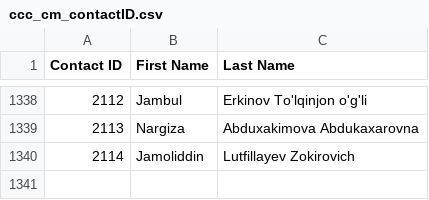
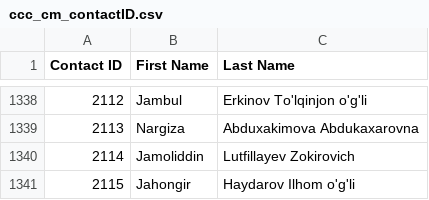
Before and after one commit to isTeamoor/mData, a CSV file: app/database/csv/ccc_cm_contactID.csv, drawn as a sheet; only a part is shown, gaps mark what is left out; the diff names each change by its address in the sheet, - before the commit and + after, or states it on an @@ line.

```diff
--- a/app/database/csv/ccc_cm_contactID.csv
+++ b/app/database/csv/ccc_cm_contactID.csv
+row 1341: 2115 | Jahongir | Haydarov Ilhom o'g'li
```
Also changed, not shown: app/database/csv/ccc_cm_uom.csv, app/database/csv/ccc_sp_customFields.csv, 13 other files.
